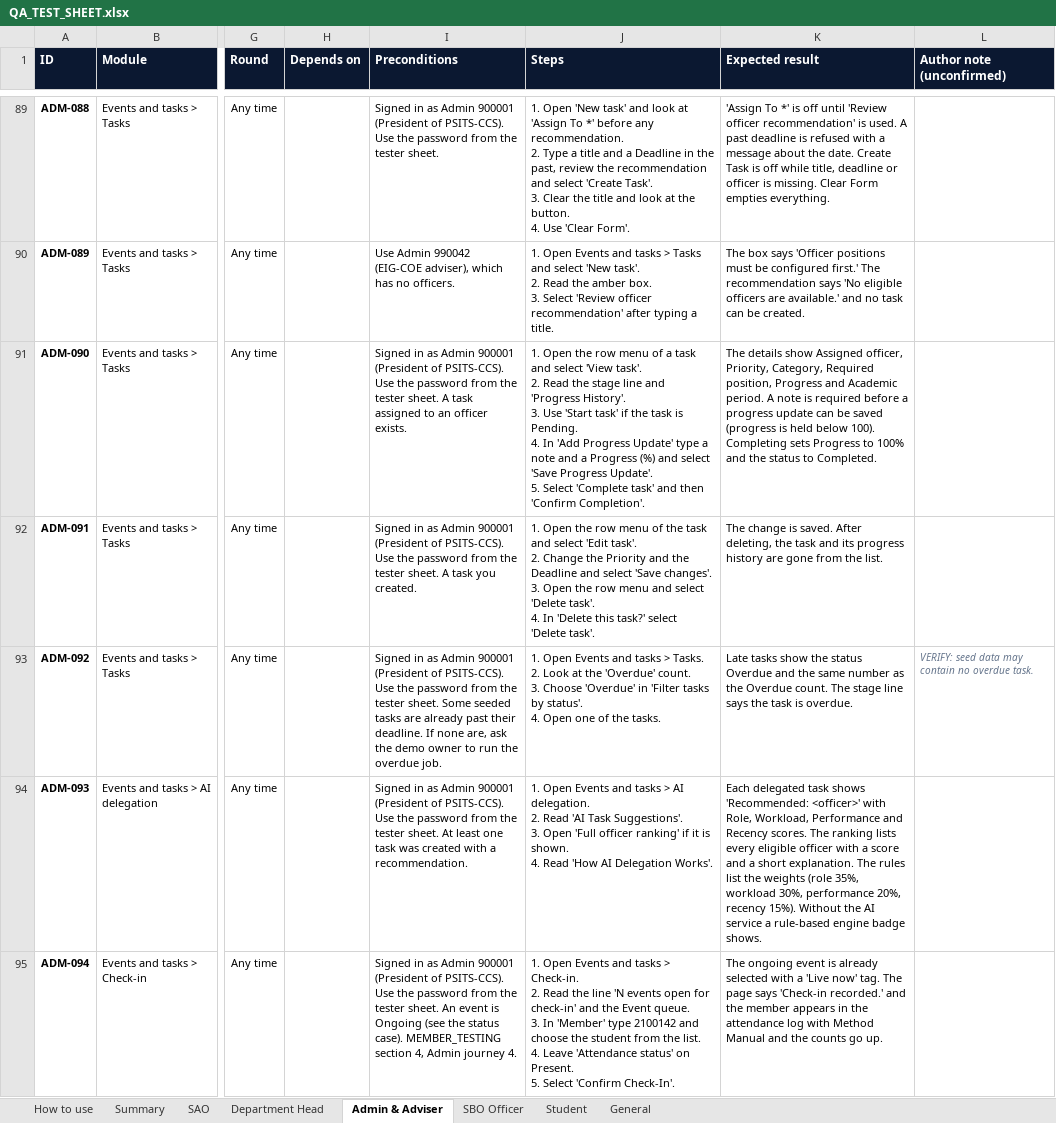
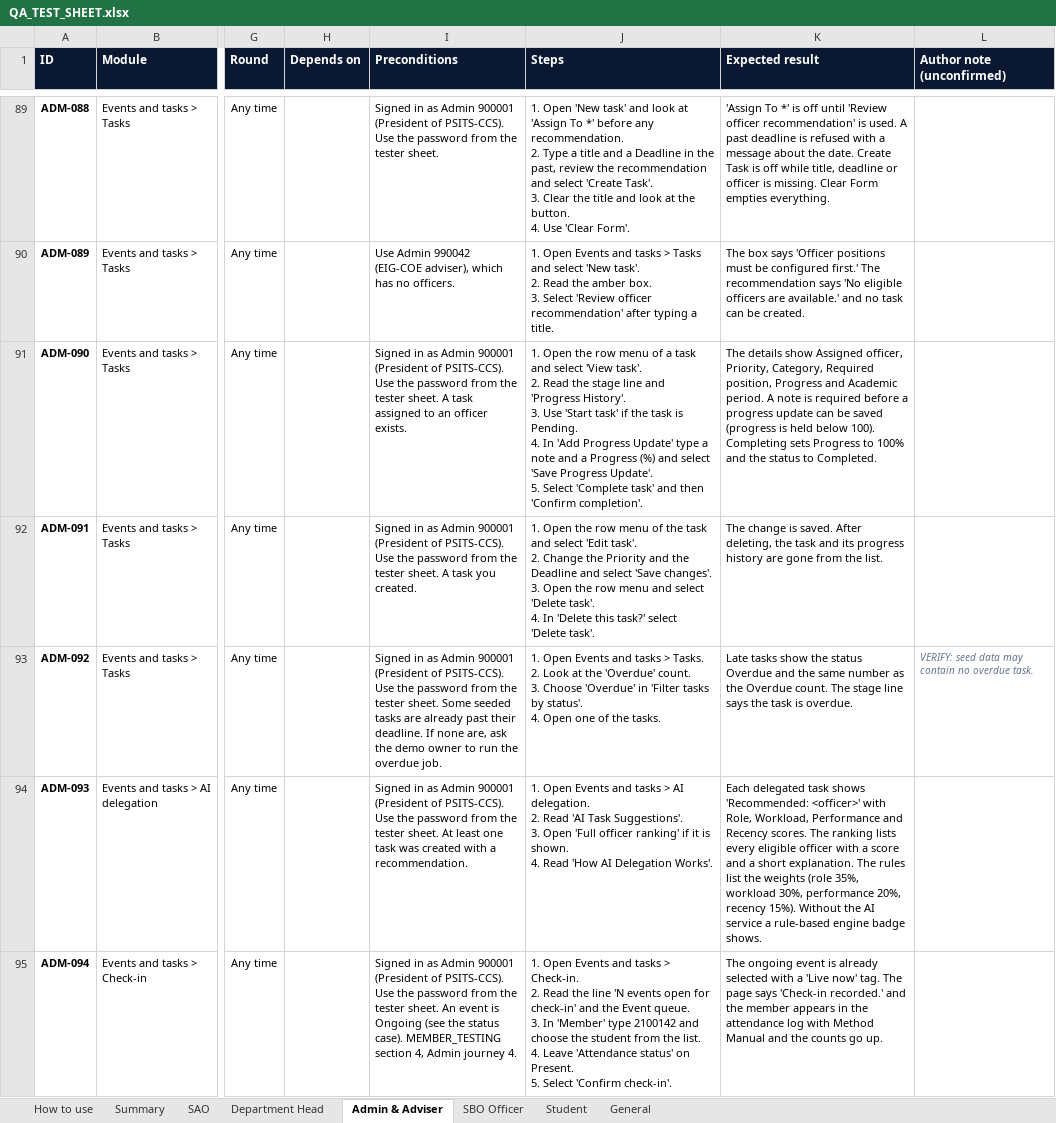
Before and after one commit to prodoc-zen/Hiusa-FULL, an Excel workbook: docs/QA_TEST_SHEET.xlsx, sheet Admin & Adviser, drawn as a sheet; only a part is shown, gaps mark what is left out; values as stored, in another font and other column widths than the file's, no borders; conditional formats not drawn; the diff covers the shown part only; the diff names each change by its address in the sheet, - before the commit and + after, or states it on an @@ line.

```diff
--- a/docs/QA_TEST_SHEET.xlsx (sheet Admin & Adviser)
+++ b/docs/QA_TEST_SHEET.xlsx (sheet Admin & Adviser)
-J91 (Steps): …then 'Confirm Completion'.
+J91 (Steps): …then 'Confirm completion'.
-J95 (Steps): …Select 'Confirm Check-In'.
+J95 (Steps): …Select 'Confirm check-in'.
```
Also changed, not shown: 10 edited cells elsewhere in this sheet, sheet Department Head, sheet SAO, sheet SBO Officer, sheet General, sheet Student, 17 other files.
